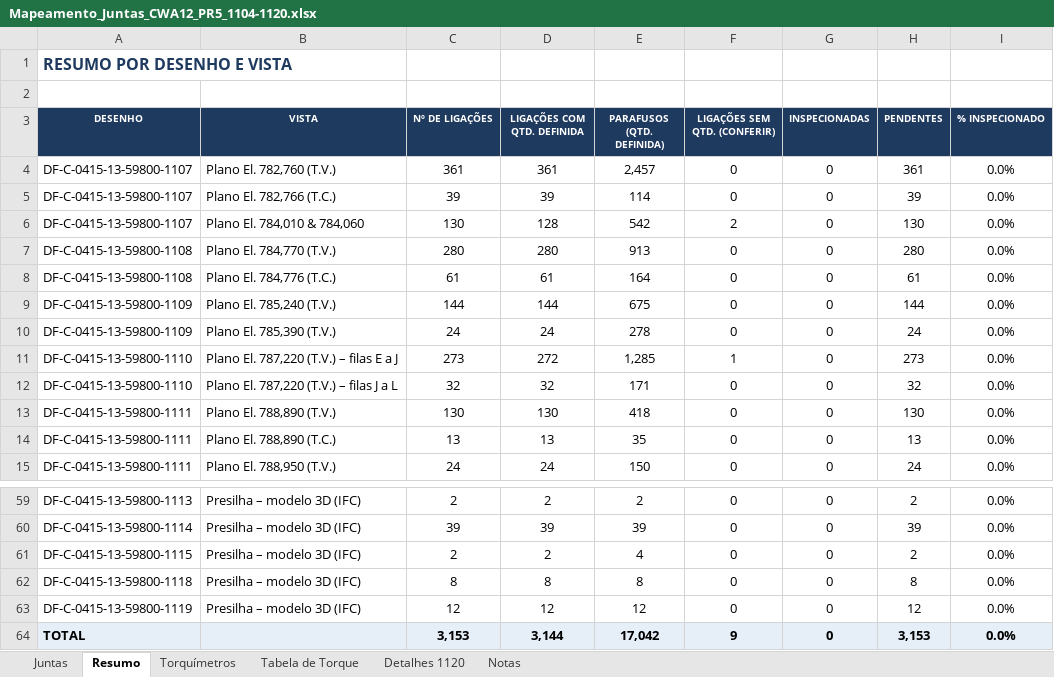
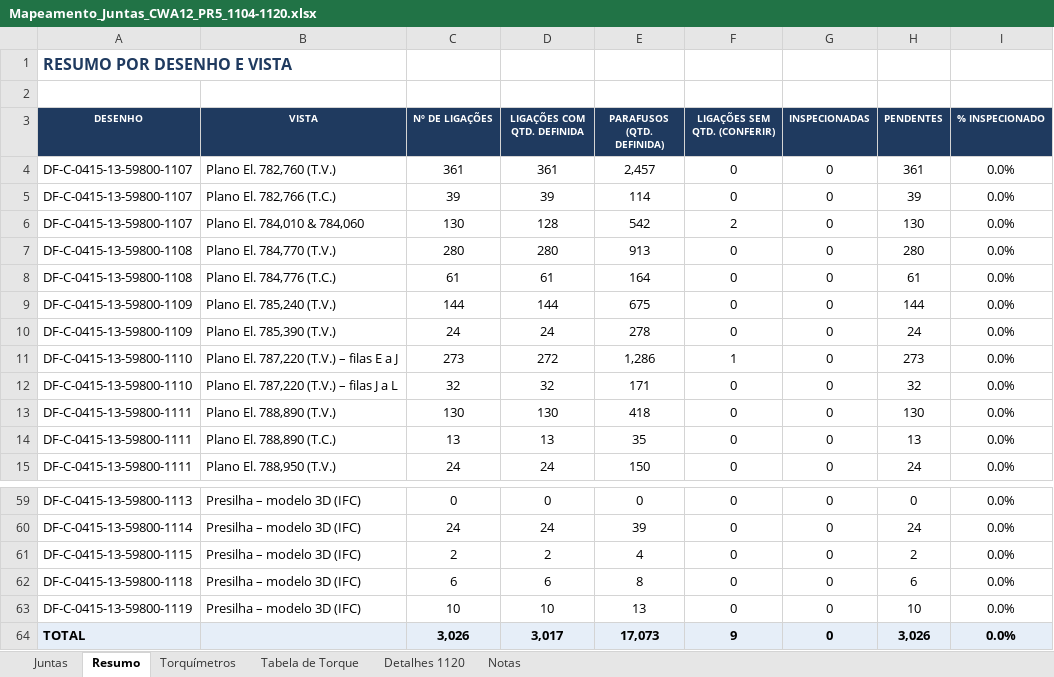
Before and after one commit to samuel77Ss/inspe-o-de-torque, an Excel workbook: Mapeamento_Juntas_CWA12_PR5_1104-1120.xlsx, sheet Resumo, drawn as a sheet; only a part is shown, gaps mark what is left out; values as stored, in another font and other column widths than the file's, no borders; the diff covers the shown part only; the diff names each change by its address in the sheet, - before the commit and + after, or states it on an @@ line.

```diff
--- a/Mapeamento_Juntas_CWA12_PR5_1104-1120.xlsx (sheet Resumo)
+++ b/Mapeamento_Juntas_CWA12_PR5_1104-1120.xlsx (sheet Resumo)
-E11 (PARAFUSOS (QTD. DEFINIDA)): 1,285
+E11 (PARAFUSOS (QTD. DEFINIDA)): 1,286
-C59 (Nº DE LIGAÇÕES): 2
+C59 (Nº DE LIGAÇÕES): 0
-D59 (LIGAÇÕES COM QTD. DEFINIDA): 2
+D59 (LIGAÇÕES COM QTD. DEFINIDA): 0
-E59 (PARAFUSOS (QTD. DEFINIDA)): 2
+E59 (PARAFUSOS (QTD. DEFINIDA)): 0
-H59 (PENDENTES): 2
+H59 (PENDENTES): 0
-C60 (Nº DE LIGAÇÕES): 39
+C60 (Nº DE LIGAÇÕES): 24
-D60 (LIGAÇÕES COM QTD. DEFINIDA): 39
+D60 (LIGAÇÕES COM QTD. DEFINIDA): 24
-H60 (PENDENTES): 39
+H60 (PENDENTES): 24
-C62 (Nº DE LIGAÇÕES): 8
+C62 (Nº DE LIGAÇÕES): 6
-D62 (LIGAÇÕES COM QTD. DEFINIDA): 8
+D62 (LIGAÇÕES COM QTD. DEFINIDA): 6
-H62 (PENDENTES): 8
+H62 (PENDENTES): 6
-C63 (Nº DE LIGAÇÕES): 12
+C63 (Nº DE LIGAÇÕES): 10
-D63 (LIGAÇÕES COM QTD. DEFINIDA): 12
+D63 (LIGAÇÕES COM QTD. DEFINIDA): 10
-E63 (PARAFUSOS (QTD. DEFINIDA)): 12
+E63 (PARAFUSOS (QTD. DEFINIDA)): 13
-H63 (PENDENTES): 12
+H63 (PENDENTES): 10
-C64 (Nº DE LIGAÇÕES): 3,153
+C64 (Nº DE LIGAÇÕES): 3,026
-D64 (LIGAÇÕES COM QTD. DEFINIDA): 3,144
+D64 (LIGAÇÕES COM QTD. DEFINIDA): 3,017
-E64 (PARAFUSOS (QTD. DEFINIDA)): 17,042
+E64 (PARAFUSOS (QTD. DEFINIDA)): 17,073
-H64 (PENDENTES): 3,153
+H64 (PENDENTES): 3,026
```
Also changed, not shown: 32 edited cells elsewhere in this sheet, sheet Juntas, formulas that keep their value, 4 other files.
